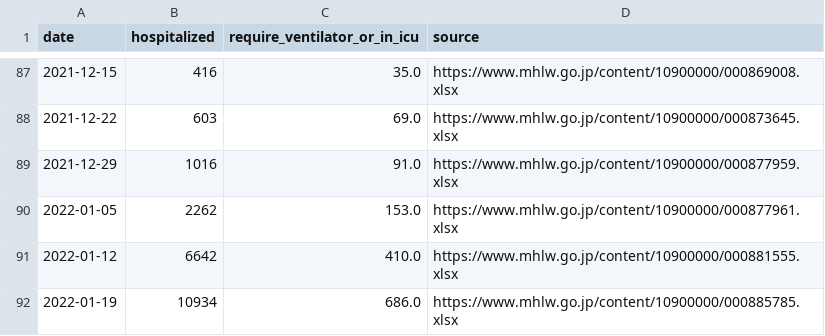
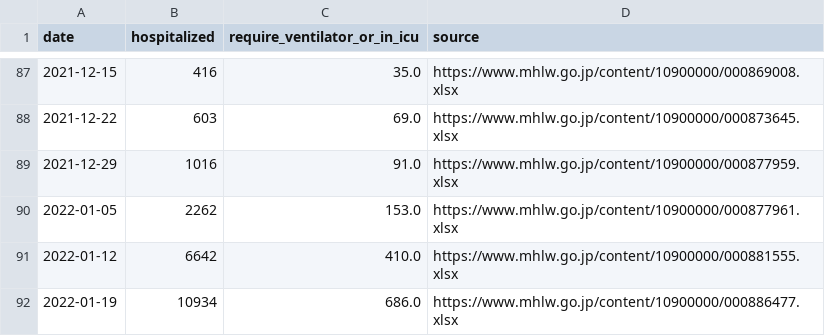
Before and after one commit to fqj1994/covid-19-dataflow-jp, a CSV file: data/mhlw_hospitalization.csv, drawn as a sheet; only a part is shown, gaps mark what is left out.

Commit message:
update data/mhlw_hospitalization.csv

```diff
--- a/data/mhlw_hospitalization.csv
+++ b/data/mhlw_hospitalization.csv
@@ -91,2 +91,2 @@ date,hospitalized,require_ventilator_or_in_icu,source
 2022-01-12,6642,410.0,https://www.mhlw.go.jp/content/10900000/000881555.xlsx
-2022-01-19,10934,686.0,https://www.mhlw.go.jp/content/10900000/000885785.xlsx
+2022-01-19,10934,686.0,https://www.mhlw.go.jp/content/10900000/000886477.xlsx
```
Also changed, not shown: 1 other file.
